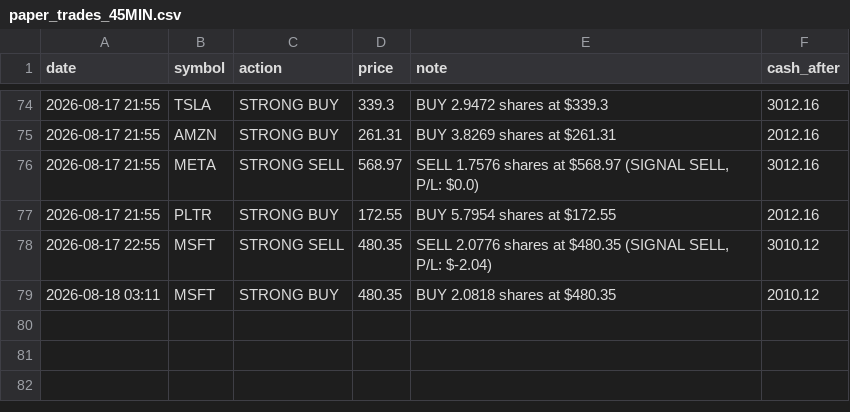
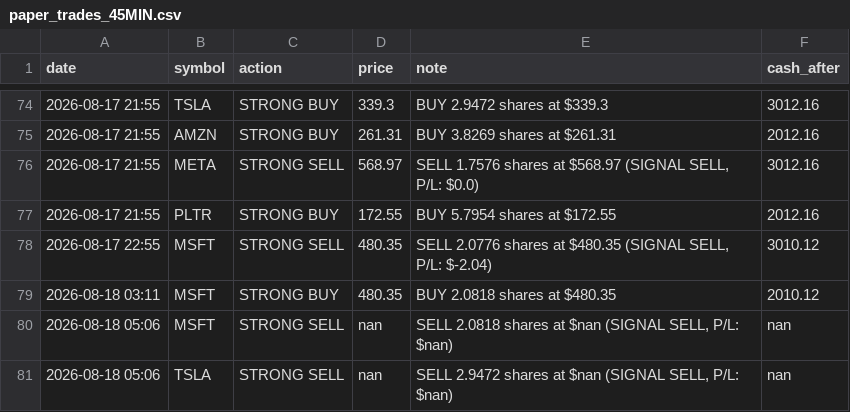
Before and after one commit to apolodario-rgb/trading-signal-app, a CSV file: paper_trades_45MIN.csv, drawn as a sheet; only a part is shown, gaps mark what is left out.

```diff
--- a/paper_trades_45MIN.csv
+++ b/paper_trades_45MIN.csv
@@ -79 +79,3 @@ date,symbol,action,price,note,cash_after
 2026-08-18 03:11,MSFT,STRONG BUY,480.35,BUY 2.0818 shares at $480.35,2010.12
+2026-08-18 05:06,MSFT,STRONG SELL,nan,"SELL 2.0818 shares at $nan (SIGNAL SELL, P/L: $nan)",nan
+2026-08-18 05:06,TSLA,STRONG SELL,nan,"SELL 2.9472 shares at $nan (SIGNAL SELL, P/L: $nan)",nan
```
Also changed, not shown: portfolio_history_45MIN.csv, signal_log_45MIN.csv, 1 other file.
